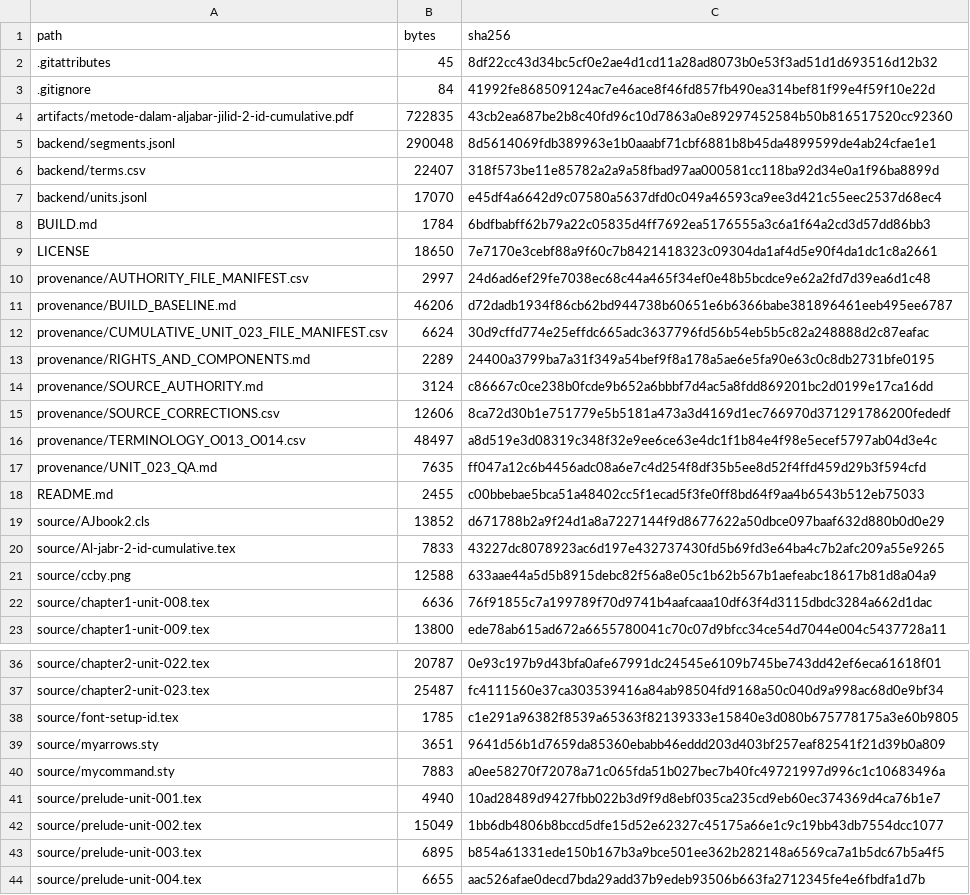
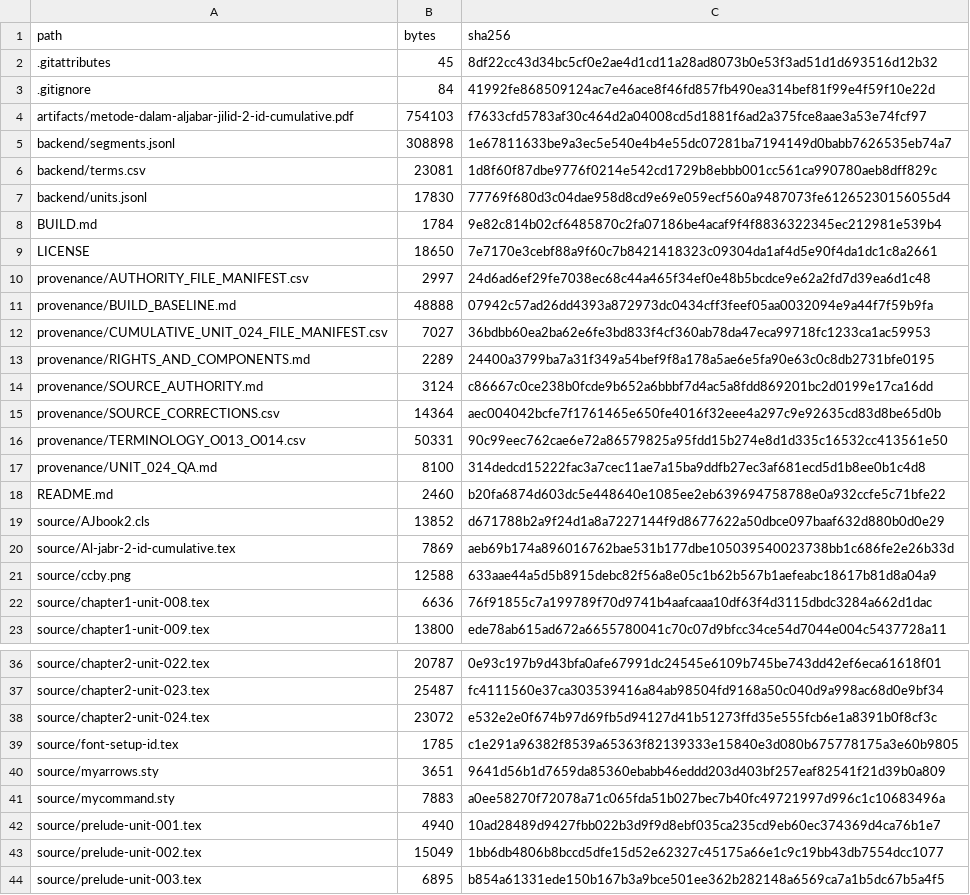
Before and after one commit to KokunoYumeto/metode-aljabar-jilid-2-id, a CSV file: MANIFEST.csv, drawn as a sheet; only a part is shown, gaps mark what is left out; the shorter side is filled out with more unchanged rows.

```diff
--- a/MANIFEST.csv
+++ b/MANIFEST.csv
@@ -3,19 +3,19 @@ path,bytes,sha256
 ".gitignore",84,41992fe868509124ac7e46ace8f46fd857fb490ea314bef81f99e4f59f10e22d
-"artifacts/metode-dalam-aljabar-jilid-2-id-cumulative.pdf",722835,43cb2ea687be2b8c40fd96c10d7863a0e89297452584b50b816517520cc92360
-"backend/segments.jsonl",290048,8d5614069fdb389963e1b0aaabf71cbf6881b8b45da4899599de4ab24cfae1e1
-"backend/terms.csv",22407,318f573be11e85782a2a9a58fbad97aa000581cc118ba92d34e0a1f96ba8899d
-"backend/units.jsonl",17070,e45df4a6642d9c07580a5637dfd0c049a46593ca9ee3d421c55eec2537d68ec4
-"BUILD.md",1784,6bdfbabff62b79a22c05835d4ff7692ea5176555a3c6a1f64a2cd3d57dd86bb3
+"artifacts/metode-dalam-aljabar-jilid-2-id-cumulative.pdf",754103,f7633cfd5783af30c464d2a04008cd5d1881f6ad2a375fce8aae3a53e74fcf97
+"backend/segments.jsonl",308898,1e67811633be9a3ec5e540e4b4e55dc07281ba7194149d0babb7626535eb74a7
+"backend/terms.csv",23081,1d8f60f87dbe9776f0214e542cd1729b8ebbb001cc561ca990780aeb8dff829c
+"backend/units.jsonl",17830,77769f680d3c04dae958d8cd9e69e059ecf560a9487073fe61265230156055d4
+"BUILD.md",1784,9e82c814b02cf6485870c2fa07186be4acaf9f4f8836322345ec212981e539b4
 "LICENSE",18650,7e7170e3cebf88a9f60c7b8421418323c09304da1af4d5e90f4da1dc1c8a2661
 "provenance/AUTHORITY_FILE_MANIFEST.csv",2997,24d6ad6ef29fe7038ec68c44a465f34ef0e48b5bcdce9e62a2fd7d39ea6d1c48
-"provenance/BUILD_BASELINE.md",46206,d72dadb1934f86cb62bd944738b60651e6b6366babe381896461eeb495ee6787
-"provenance/CUMULATIVE_UNIT_023_FILE_MANIFEST.csv",6624,30d9cffd774e25effdc665adc3637796fd56b54eb5b5c82a248888d2c87eafac
+"provenance/BUILD_BASELINE.md",48888,07942c57ad26dd4393a872973dc0434cff3feef05aa0032094e9a44f7f59b9fa
+"provenance/CUMULATIVE_UNIT_024_FILE_MANIFEST.csv",7027,36bdbb60ea2ba62e6fe3bd833f4cf360ab78da47eca99718fc1233ca1ac59953
 "provenance/RIGHTS_AND_COMPONENTS.md",2289,24400a3799ba7a31f349a54bef9f8a178a5ae6e5fa90e63c0c8db2731bfe0195
 "provenance/SOURCE_AUTHORITY.md",3124,c86667c0ce238b0fcde9b652a6bbbf7d4ac5a8fdd869201bc2d0199e17ca16dd
-"provenance/SOURCE_CORRECTIONS.csv",12606,8ca72d30b1e751779e5b5181a473a3d4169d1ec766970d371291786200fededf
-"provenance/TERMINOLOGY_O013_O014.csv",48497,a8d519e3d08319c348f32e9ee6ce63e4dc1f1b84e4f98e5ecef5797ab04d3e4c
-"provenance/UNIT_023_QA.md",7635,ff047a12c6b4456adc08a6e7c4d254f8df35b5ee8d52f4ffd459d29b3f594cfd
-"README.md",2455,c00bbebae5bca51a48402cc5f1ecad5f3fe0ff8bd64f9aa4b6543b512eb75033
+"provenance/SOURCE_CORRECTIONS.csv",14364,aec004042bcfe7f1761465e650fe4016f32eee4a297c9e92635cd83d8be65d0b
+"provenance/TERMINOLOGY_O013_O014.csv",50331,90c99eec762cae6e72a86579825a95fdd15b274e8d1d335c16532cc413561e50
+"provenance/UNIT_024_QA.md",8100,314dedcd15222fac3a7cec11ae7a15ba9ddfb27ec3af681ecd5d1b8ee0b1c4d8
+"README.md",2460,b20fa6874d603dc5e448640e1085ee2eb639694758788e0a932ccfe5c71bfe22
 "source/AJbook2.cls",13852,d671788b2a9f24d1a8a7227144f9d8677622a50dbce097baaf632d880b0d0e29
-"source/Al-jabr-2-id-cumulative.tex",7833,43227dc8078923ac6d197e432737430fd5b69fd3e64ba4c7b2afc209a55e9265
+"source/Al-jabr-2-id-cumulative.tex",7869,aeb69b174a896016762bae531b177dbe105039540023738bb1c686fe2e26b33d
 "source/ccby.png",12588,633aae44a5d5b8915debc82f56a8e05c1b62b567b1aefeabc18617b81d8a04a9
@@ -37,2 +37,3 @@ path,bytes,sha256
 "source/chapter2-unit-023.tex",25487,fc4111560e37ca303539416a84ab98504fd9168a50c040d9a998ac68d0e9bf34
+"source/chapter2-unit-024.tex",23072,e532e2e0f674b97d69fb5d94127d41b51273ffd35e555fcb6e1a8391b0f8cf3c
 "source/font-setup-id.tex",1785,c1e291a96382f8539a65363f82139333e15840e3d080b675778175a3e60b9805
```
Also changed, not shown: backend/terms.csv, provenance/CUMULATIVE_UNIT_024_FILE_MANIFEST.csv, 13 other files.
